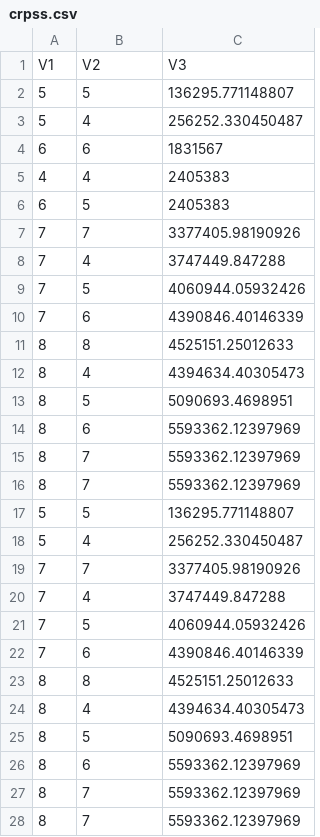
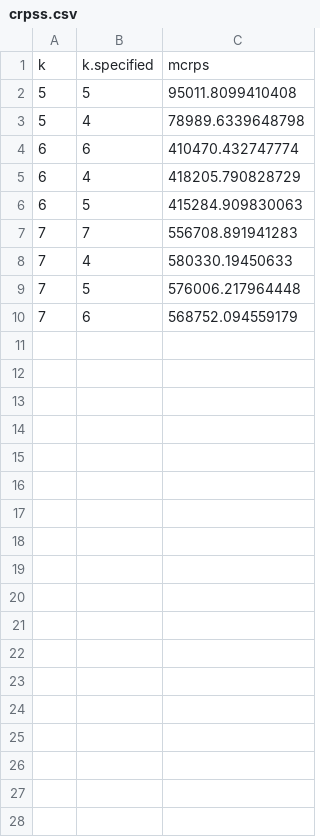
Before and after one commit to gpitt71/conditional-aj-reserving, a CSV file: results_csv/crpss.csv, drawn as a sheet; only a part is shown; the diff covers the shown part only.

```diff
--- a/results_csv/crpss.csv
+++ b/results_csv/crpss.csv
@@ -1,28 +1,10 @@
-V1,V2,V3
-5,5,136295.771148807
-5,4,256252.330450487
-6,6,1831567
-4,4,2405383
-6,5,2405383
-7,7,3377405.98190926
-7,4,3747449.847288
-7,5,4060944.05932426
-7,6,4390846.40146339
-8,8,4525151.25012633
-8,4,4394634.40305473
-8,5,5090693.4698951
-8,6,5593362.12397969
-8,7,5593362.12397969
-8,7,5593362.12397969
-5,5,136295.771148807
-5,4,256252.330450487
-7,7,3377405.98190926
-7,4,3747449.847288
-7,5,4060944.05932426
-7,6,4390846.40146339
-8,8,4525151.25012633
-8,4,4394634.40305473
-8,5,5090693.4698951
-8,6,5593362.12397969
-8,7,5593362.12397969
-8,7,5593362.12397969
+k,k.specified,mcrps
+5,5,95011.8099410408
+5,4,78989.6339648798
+6,6,410470.432747774
+6,4,418205.790828729
+6,5,415284.909830063
+7,7,556708.891941283
+7,4,580330.19450633
+7,5,576006.217964448
+7,6,568752.094559179
```
Also changed, not shown: 12 removed rows elsewhere in this file, 34 other files.
